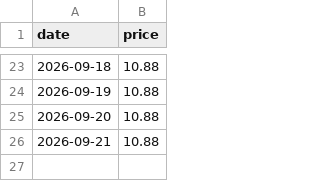
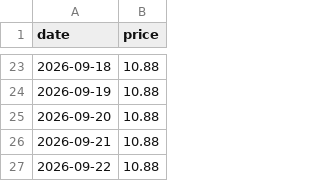
Before and after one commit to wjh6389839/DediRock-record, a CSV file: price_history.csv, drawn as a sheet; only a part is shown, gaps mark what is left out; the diff names each change by its address in the sheet, - before the commit and + after, or states it on an @@ line.

```diff
--- a/price_history.csv
+++ b/price_history.csv
+row 27: 2026-09-22 | 10.88
```
Also changed, not shown: 1 other file.
